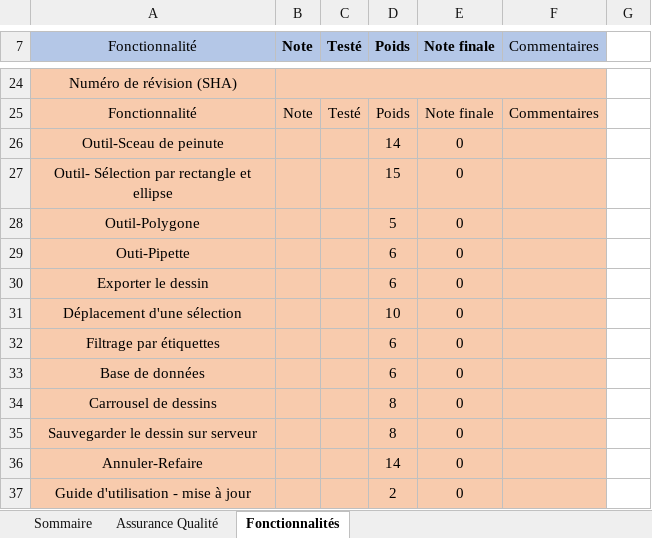
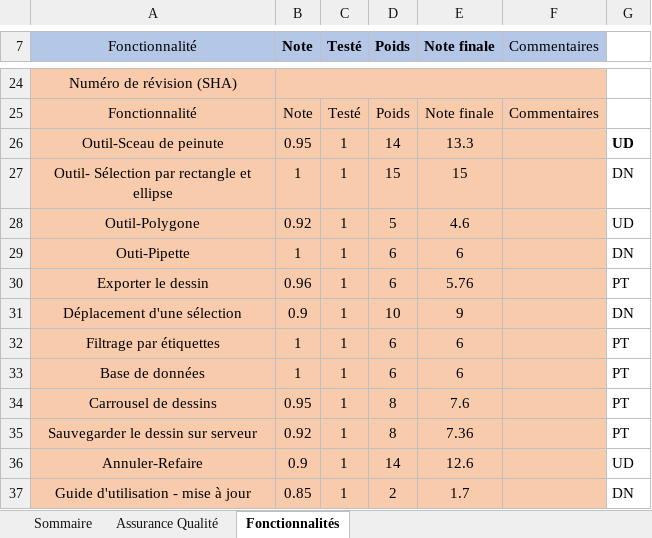
Before and after one commit to marcoriopel/polydessin-capstone-project, an Excel workbook: Equipe208.xlsx, sheet Fonctionnalités, drawn as a sheet; only a part is shown, gaps mark what is left out; values as stored, in another font and other column widths than the file's, no borders; the diff covers the shown part only; the diff names each change by its address in the sheet, - before the commit and + after, or states it on an @@ line.

```diff
--- a/Equipe208.xlsx (sheet Fonctionnalités)
+++ b/Equipe208.xlsx (sheet Fonctionnalités)
-B26 (Note): (empty)
+B26 (Note): 0.95
-C26:C37 (Testé): (empty)
+C26:C37 (Testé): 1
-E26 (Note finale): 0
+E26 (Note finale): 13.3
-G26: (empty)
+G26: UD
-B27 (Note): (empty)
+B27 (Note): 1
-E27 (Note finale): 0
+E27 (Note finale): 15
-G27: (empty)
+G27: DN
-B28 (Note): (empty)
+B28 (Note): 0.92
-E28 (Note finale): 0
+E28 (Note finale): 4.6
-G28: (empty)
+G28: UD
-B29 (Note): (empty)
+B29 (Note): 1
-E29 (Note finale): 0
+E29 (Note finale): 6
-G29: (empty)
+G29: DN
-B30 (Note): (empty)
+B30 (Note): 0.96
-E30 (Note finale): 0
+E30 (Note finale): 5.76
-G30: (empty)
+G30: PT
-B31 (Note): (empty)
+B31 (Note): 0.9
-E31 (Note finale): 0
+E31 (Note finale): 9
-G31: (empty)
+G31: DN
-B32:B33 (Note): (empty)
+B32:B33 (Note): 1
-E32:E33 (Note finale): 0
+E32:E33 (Note finale): 6
-G32:G35: (empty)
+G32:G35: PT
-B34 (Note): (empty)
+B34 (Note): 0.95
-E34 (Note finale): 0
+E34 (Note finale): 7.6
-B35 (Note): (empty)
+B35 (Note): 0.92
-E35 (Note finale): 0
+E35 (Note finale): 7.36
-B36 (Note): (empty)
+B36 (Note): 0.9
-E36 (Note finale): 0
+E36 (Note finale): 12.6
-G36: (empty)
+G36: UD
-B37 (Note): (empty)
+B37 (Note): 0.85
-E37 (Note finale): 0
+E37 (Note finale): 1.7
-G37: (empty)
+G37: DN
```
Also changed, not shown: 7 edited cells elsewhere in this sheet, sheet Assurance Qualité, sheet Sommaire, 1 other file.
